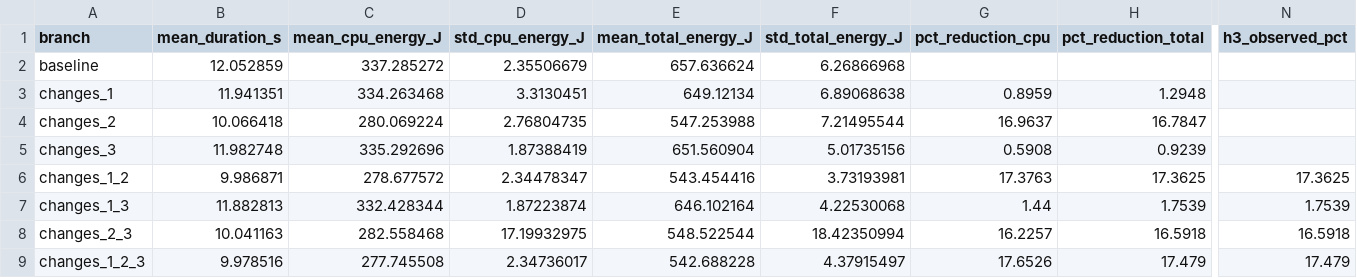
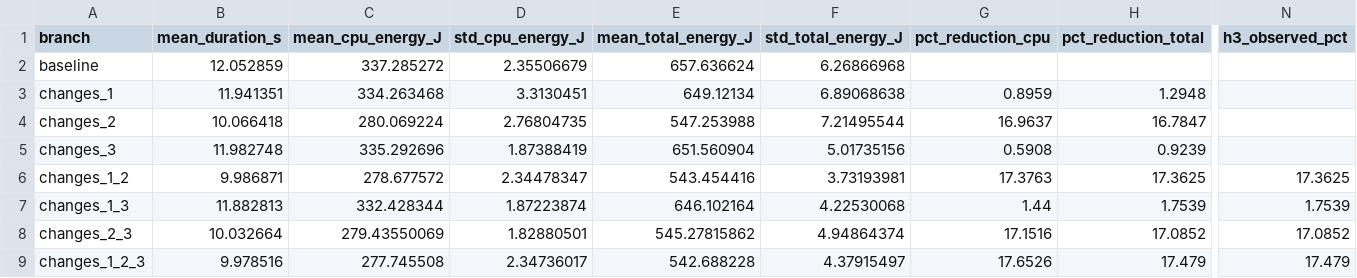
Before and after one commit to kikomiguelmendes/backtraderThesis, a CSV file: backtrader/experiment/results/comparison.csv, drawn as a sheet; only a part is shown, gaps mark what is left out; the diff covers the shown part only; the diff names each change by its address in the sheet, - before the commit and + after, or states it on an @@ line.

Commit message:
visualizations and run_comparison: update to reflect new changes_2_3 results, and visualizations remove hardcoded

```diff
--- a/backtrader/experiment/results/comparison.csv
+++ b/backtrader/experiment/results/comparison.csv
-B8 (mean_duration_s): 10.041163
+B8 (mean_duration_s): 10.032664
-C8 (mean_cpu_energy_J): 282.558468
+C8 (mean_cpu_energy_J): 279.43550069
-D8 (std_cpu_energy_J): 17.19932975
+D8 (std_cpu_energy_J): 1.82880501
-E8 (mean_total_energy_J): 548.522544
+E8 (mean_total_energy_J): 545.27815862
-F8 (std_total_energy_J): 18.42350994
+F8 (std_total_energy_J): 4.94864374
-G8 (pct_reduction_cpu): 16.2257
+G8 (pct_reduction_cpu): 17.1516
-H8 (pct_reduction_total): 16.5918
+H8 (pct_reduction_total): 17.0852
-N8 (h3_observed_pct): 16.5918
+N8 (h3_observed_pct): 17.0852
```
Also changed, not shown: 3 edited cells elsewhere in this file, backtrader/experiment/results/changes_2_3/energy_runnext.csv, backtrader/experiment/results/changes_2_3/energy_summary.csv, 5 other files.
